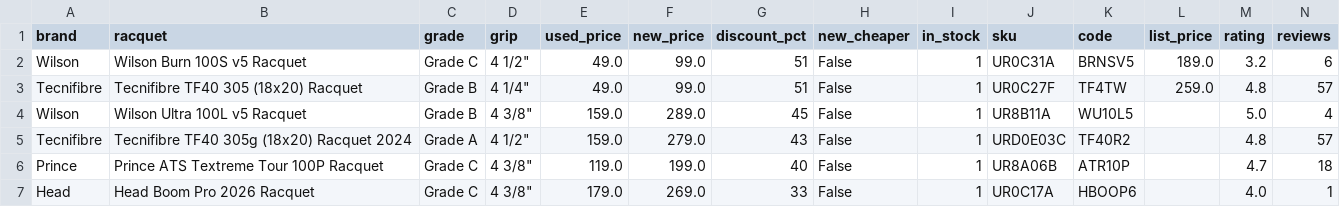
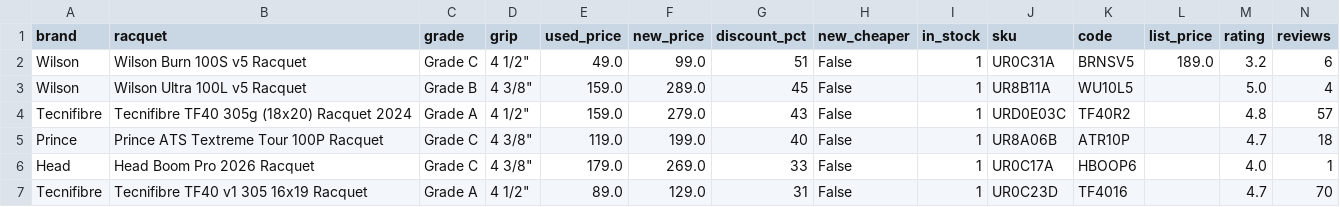
Before and after one commit to shudengnyc/tw-used-racket-tracker, a CSV file: used_prices.csv, drawn as a sheet; only a part is shown; the shorter side is filled out with more unchanged rows; rows hold the shown columns only; the diff names each change by its address in the sheet, - before the commit and + after, or states it on an @@ line.

```diff
--- a/used_prices.csv
+++ b/used_prices.csv
-row 3: Tecnifibre | Tecnifibre TF40 305 (18x20) Racquet | Grade B | 4 1/4" | 49.0 | 99.0 | 51 | False | 1 | UR0C27F | TF4TW | 259.0 | 4.8 | 57
```
Also changed, not shown: 2 other files.
